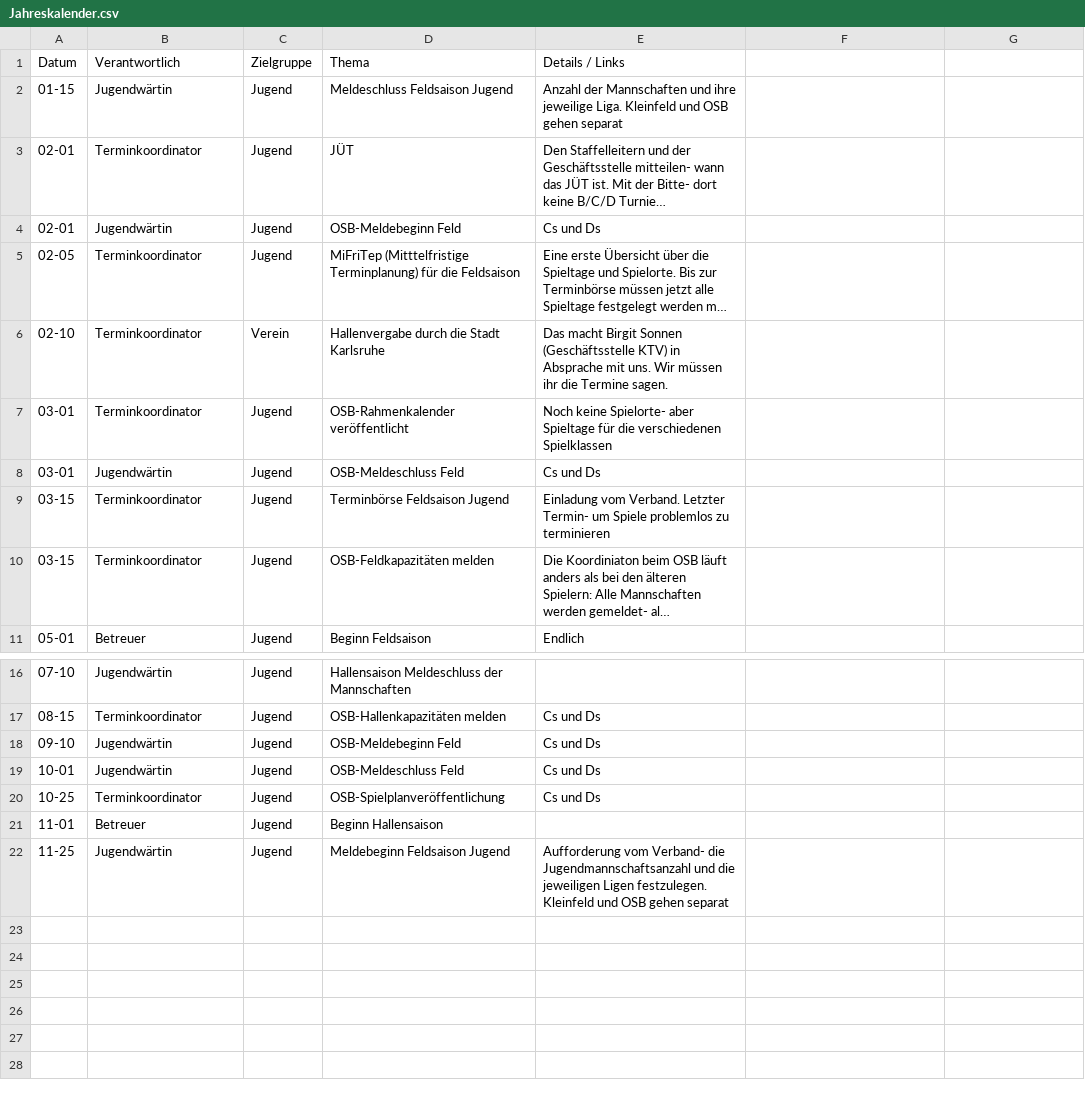
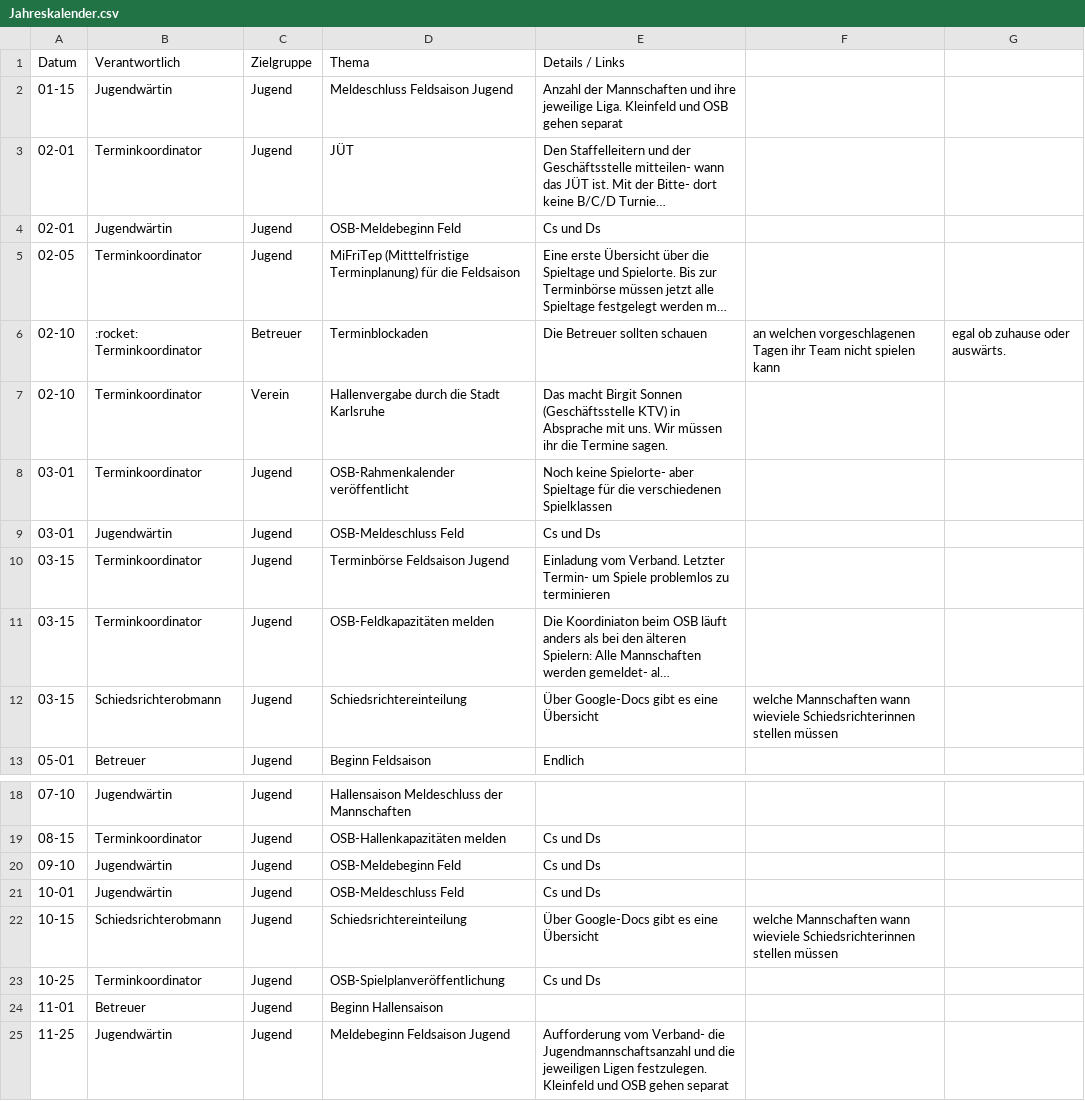
Before and after one commit to feldsaison/Terminplanung, a CSV file: Jahreskalender.csv, drawn as a sheet; only a part is shown, gaps mark what is left out; long unchanged cells end in …; the diff names each change by its address in the sheet, - before the commit and + after, or states it on an @@ line.

Commit message:
Update Jahreskalender.csv

```diff
--- a/Jahreskalender.csv
+++ b/Jahreskalender.csv
+row 6: 02-10 | :rocket: Terminkoordinator | Betreuer | Terminblockaden | Die Betreuer sollten schauen | an welchen vorgeschlagenen Tagen ihr Team nicht spielen kann | egal ob zuhause oder auswärts.
+row 12: 03-15 | Schiedsrichterobmann | Jugend | Schiedsrichtereinteilung | Über Google-Docs gibt es eine Übersicht | welche Mannschaften wann wieviele Schiedsrichterinnen stellen müssen
+row 22: 10-15 | Schiedsrichterobmann | Jugend | Schiedsrichtereinteilung | Über Google-Docs gibt es eine Übersicht | welche Mannschaften wann wieviele Schiedsrichterinnen stellen müssen
```
